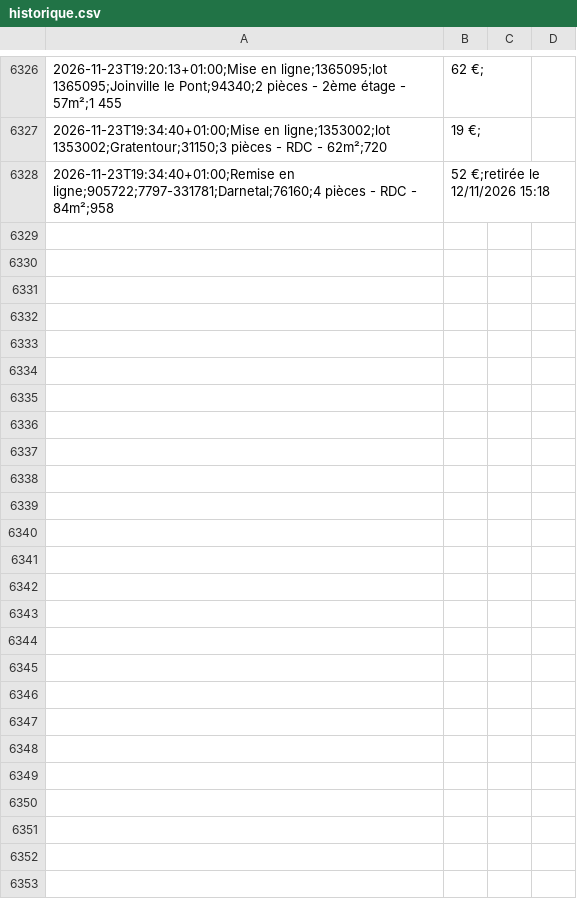
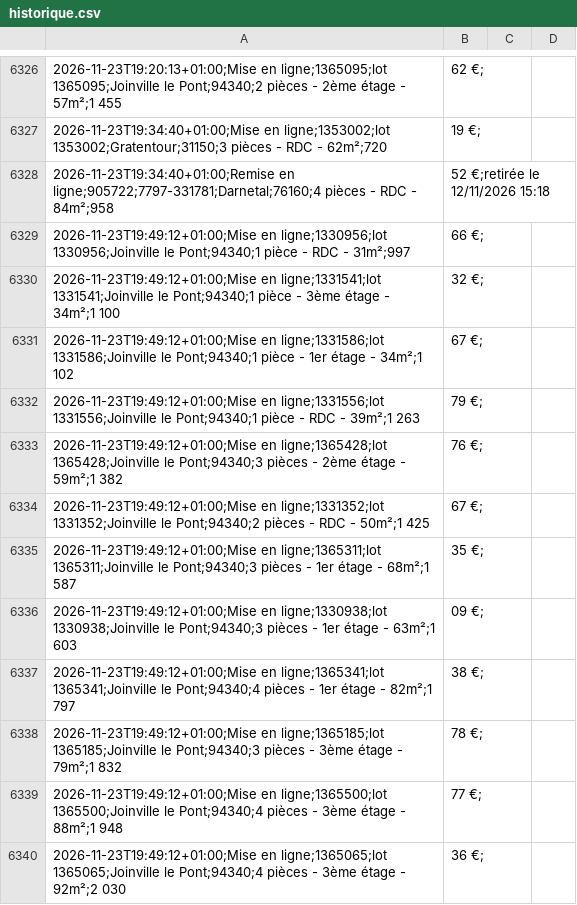
Before and after one commit to schermax-022/veille-logement, a CSV file: data/cdc/historique.csv, drawn as a sheet; only a part is shown, gaps mark what is left out.

```diff
--- a/data/cdc/historique.csv
+++ b/data/cdc/historique.csv
@@ -6328 +6328,13 @@
 2026-11-23T19:34:40+01:00;Remise en ligne;905722;7797-331781;Darnetal;76160;4 pièces - RDC - 84m²;958,52 €;retirée le 12/11/2026 15:18
+2026-11-23T19:49:12+01:00;Mise en ligne;1330956;lot 1330956;Joinville le Pont;94340;1 pièce - RDC - 31m²;997,66 €;
+2026-11-23T19:49:12+01:00;Mise en ligne;1331541;lot 1331541;Joinville le Pont;94340;1 pièce - 3ème étage - 34m²;1 100,32 €;
+2026-11-23T19:49:12+01:00;Mise en ligne;1331586;lot 1331586;Joinville le Pont;94340;1 pièce - 1er étage - 34m²;1 102,67 €;
+2026-11-23T19:49:12+01:00;Mise en ligne;1331556;lot 1331556;Joinville le Pont;94340;1 pièce - RDC - 39m²;1 263,79 €;
+2026-11-23T19:49:12+01:00;Mise en ligne;1365428;lot 1365428;Joinville le Pont;94340;3 pièces - 2ème étage - 59m²;1 382,76 €;
+2026-11-23T19:49:12+01:00;Mise en ligne;1331352;lot 1331352;Joinville le Pont;94340;2 pièces - RDC - 50m²;1 425,67 €;
+2026-11-23T19:49:12+01:00;Mise en ligne;1365311;lot 1365311;Joinville le Pont;94340;3 pièces - 1er étage - 68m²;1 587,35 €;
+2026-11-23T19:49:12+01:00;Mise en ligne;1330938;lot 1330938;Joinville le Pont;94340;3 pièces - 1er étage - 63m²;1 603,09 €;
+2026-11-23T19:49:12+01:00;Mise en ligne;1365341;lot 1365341;Joinville le Pont;94340;4 pièces - 1er étage - 82m²;1 797,38 €;
+2026-11-23T19:49:12+01:00;Mise en ligne;1365185;lot 1365185;Joinville le Pont;94340;3 pièces - 3ème étage - 79m²;1 832,78 €;
+2026-11-23T19:49:12+01:00;Mise en ligne;1365500;lot 1365500;Joinville le Pont;94340;4 pièces - 3ème étage - 88m²;1 948,77 €;
+2026-11-23T19:49:12+01:00;Mise en ligne;1365065;lot 1365065;Joinville le Pont;94340;4 pièces - 3ème étage - 92m²;2 030,36 €;
```
Also changed, not shown: 53 other files.
